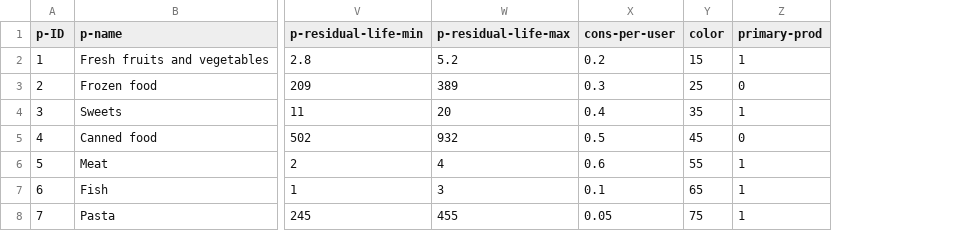
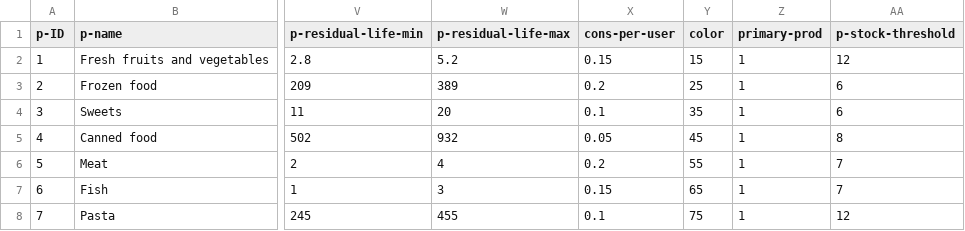
Before and after one commit to Beatrice-Filippini/rebound_ABM, a CSV file: Input_data_products.csv, drawn as a sheet; only a part is shown, gaps mark what is left out; the diff names each change by its address in the sheet, - before the commit and + after, or states it on an @@ line.

```diff
--- a/Input_data_products.csv
+++ b/Input_data_products.csv
+column AA (p-stock-threshold), rows 2-8: 12 | 6 | 6 | 8 | 7 | 7 | 12
-X2 (cons-per-user): 0.2
+X2 (cons-per-user): 0.15
-X3 (cons-per-user): 0.3
+X3 (cons-per-user): 0.2
-Z3 (primary-prod): 0
+Z3 (primary-prod): 1
-X4 (cons-per-user): 0.4
+X4 (cons-per-user): 0.1
-X5 (cons-per-user): 0.5
+X5 (cons-per-user): 0.05
-Z5 (primary-prod): 0
+Z5 (primary-prod): 1
-X6 (cons-per-user): 0.6
+X6 (cons-per-user): 0.2
-X7 (cons-per-user): 0.1
+X7 (cons-per-user): 0.15
-X8 (cons-per-user): 0.05
+X8 (cons-per-user): 0.1
```
Also changed, not shown: matrice prodotti.csv, 4 other files.
